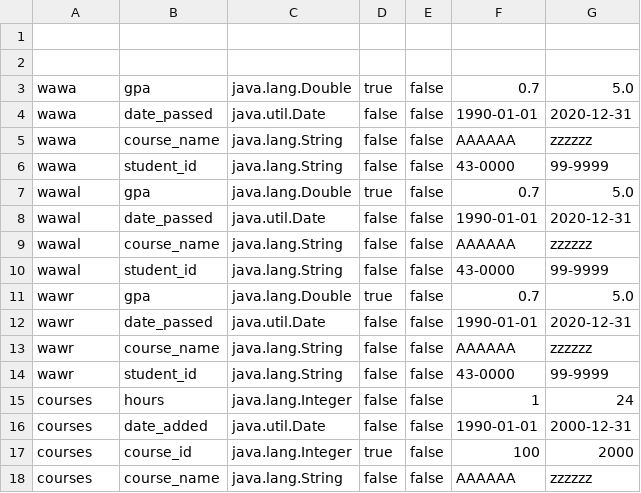
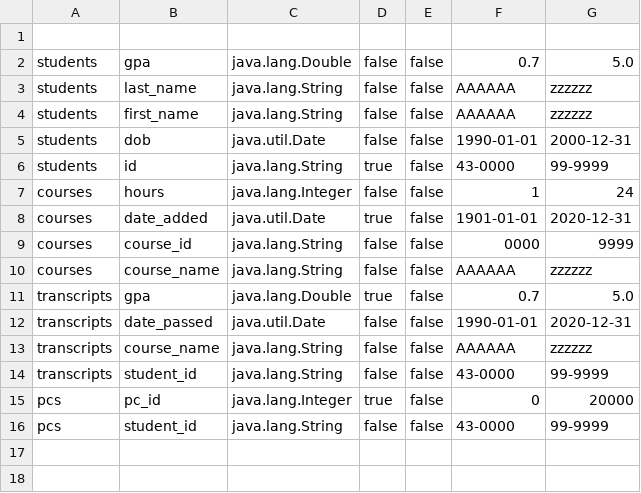
Before and after one commit to AhmedElAmory/DBEngine, a CSV file: src/main/resources/metadata.csv, drawn as a sheet.

```diff
--- a/src/main/resources/metadata.csv
+++ b/src/main/resources/metadata.csv
@@ -1,18 +1,16 @@
 
-
-wawa,gpa,java.lang.Double,true,false,0.7,5.0
-wawa,date_passed,java.util.Date,false,false,1990-01-01,2020-12-31
-wawa,course_name,java.lang.String,false,false,AAAAAA,zzzzzz
-wawa,student_id,java.lang.String,false,false,43-0000,99-9999
-wawal,gpa,java.lang.Double,true,false,0.7,5.0
-wawal,date_passed,java.util.Date,false,false,1990-01-01,2020-12-31
-wawal,course_name,java.lang.String,false,false,AAAAAA,zzzzzz
-wawal,student_id,java.lang.String,false,false,43-0000,99-9999
-wawr,gpa,java.lang.Double,true,false,0.7,5.0
-wawr,date_passed,java.util.Date,false,false,1990-01-01,2020-12-31
-wawr,course_name,java.lang.String,false,false,AAAAAA,zzzzzz
-wawr,student_id,java.lang.String,false,false,43-0000,99-9999
+students,gpa,java.lang.Double,false,false,0.7,5.0
+students,last_name,java.lang.String,false,false,AAAAAA,zzzzzz
+students,first_name,java.lang.String,false,false,AAAAAA,zzzzzz
+students,dob,java.util.Date,false,false,1990-01-01,2000-12-31
+students,id,java.lang.String,true,false,43-0000,99-9999
 courses,hours,java.lang.Integer,false,false,1,24
-courses,date_added,java.util.Date,false,false,1990-01-01,2000-12-31
-courses,course_id,java.lang.Integer,true,false,100,2000
+courses,date_added,java.util.Date,true,false,1901-01-01,2020-12-31
+courses,course_id,java.lang.String,false,false,0000,9999
 courses,course_name,java.lang.String,false,false,AAAAAA,zzzzzz
+transcripts,gpa,java.lang.Double,true,false,0.7,5.0
+transcripts,date_passed,java.util.Date,false,false,1990-01-01,2020-12-31
+transcripts,course_name,java.lang.String,false,false,AAAAAA,zzzzzz
+transcripts,student_id,java.lang.String,false,false,43-0000,99-9999
+pcs,pc_id,java.lang.Integer,true,false,0,20000
+pcs,student_id,java.lang.String,false,false,43-0000,99-9999
```
Also changed, not shown: src/main/resources/pcs_table.csv, src/main/resources/transcripts_table.csv, 16 other files.
